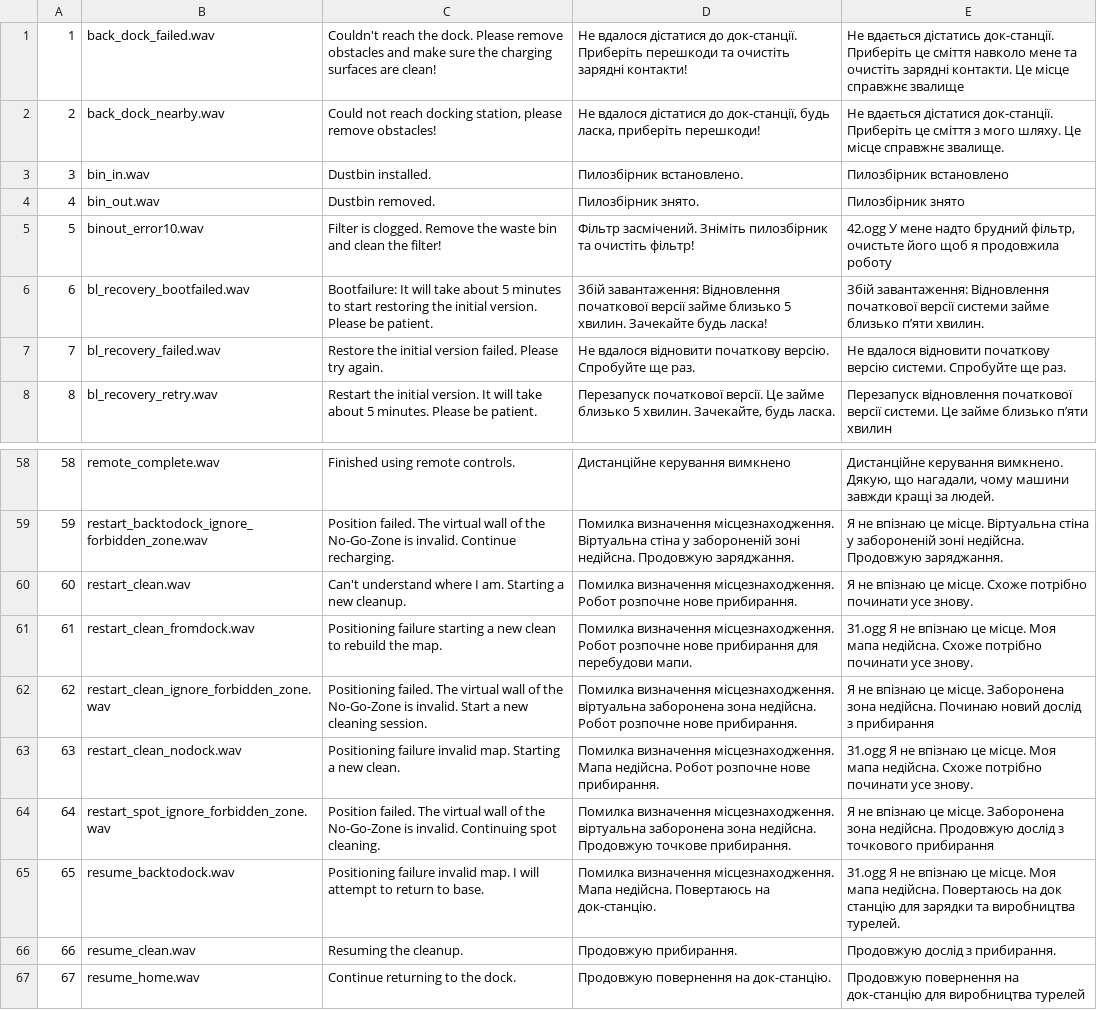
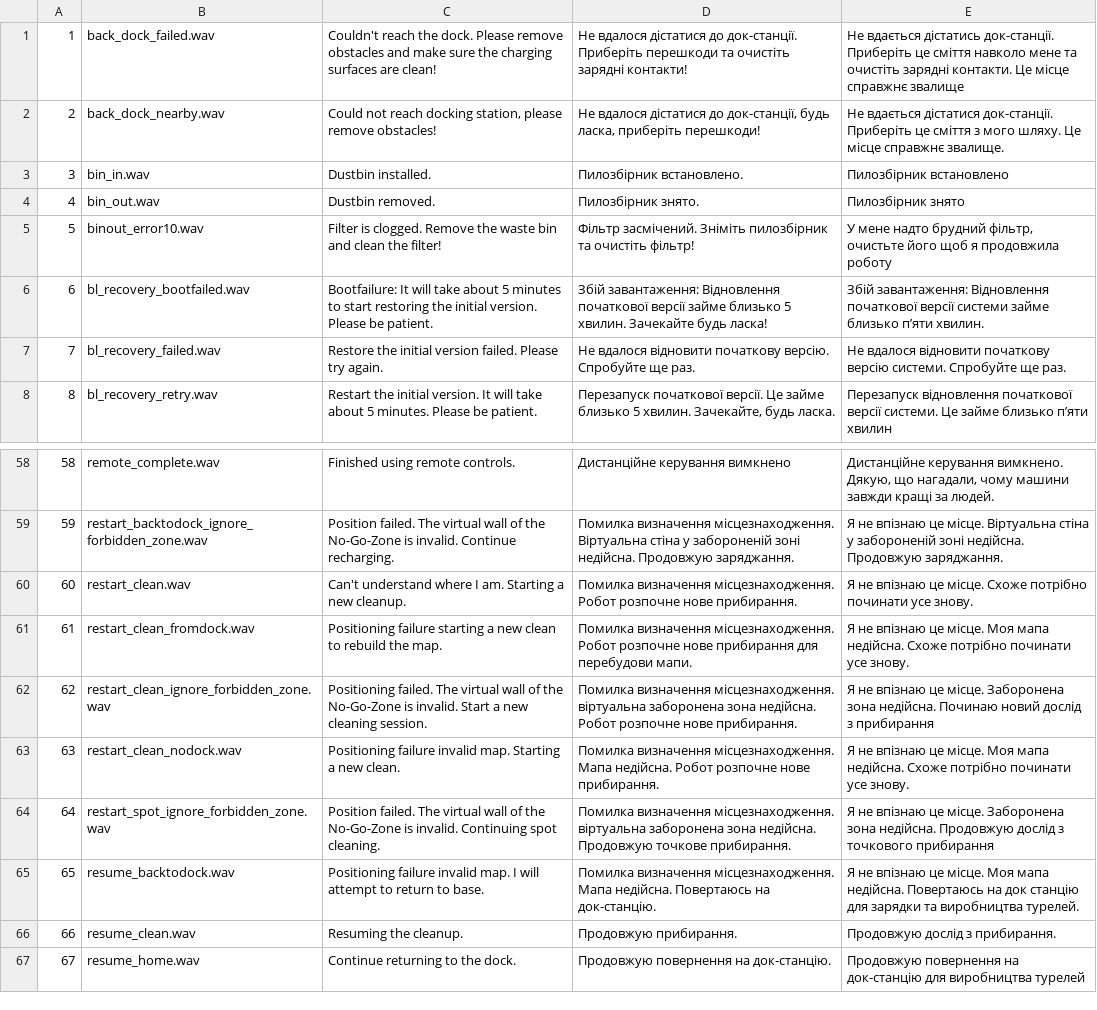
Before and after one commit to sverdlyuk/glados_ukr, a CSV file: roborock_glados_uk_mapping.csv, drawn as a sheet; only a part is shown, gaps mark what is left out.

Commit message:
Update roborock_glados_uk_mapping.csv

```diff
--- a/roborock_glados_uk_mapping.csv
+++ b/roborock_glados_uk_mapping.csv
@@ -4,3 +4,3 @@
 4,bin_out.wav,Dustbin removed.,Пилозбірник знято.,Пилозбірник знято
-5,binout_error10.wav,Filter is clogged. Remove the waste bin and clean the filter!,Фільтр засмічений. Зніміть пилозбірник та очистіть фільтр!,"42.ogg У мене надто брудний фільтр, очистьте його щоб я продовжила роботу"
+5,binout_error10.wav,Filter is clogged. Remove the waste bin and clean the filter!,Фільтр засмічений. Зніміть пилозбірник та очистіть фільтр!," У мене надто брудний фільтр, очистьте його щоб я продовжила роботу"
 6,bl_recovery_bootfailed.wav,Bootfailure: It will take about 5 minutes to start restoring the initial version. Please be patient.,Збій завантаження: Відновлення початкової версії займе близько 5 хвилин. Зачекайте будь ласка!,Збій завантаження: Відновлення початкової версії системи займе близько пʼяти хвилин.
@@ -60,7 +60,7 @@
 60,restart_clean.wav,Can't understand where I am. Starting a new cleanup.,Помилка визначення місцезнаходження. Робот розпочне нове прибирання., Я не впізнаю це місце. Схоже потрібно починати усе знову.
-61,restart_clean_fromdock.wav,Positioning failure starting a new clean to rebuild the map.,Помилка визначення місцезнаходження. Робот розпочне нове прибирання для перебудови мапи.,31.ogg Я не впізнаю це місце. Моя мапа недійсна. Схоже потрібно починати усе знову.
+61,restart_clean_fromdock.wav,Positioning failure starting a new clean to rebuild the map.,Помилка визначення місцезнаходження. Робот розпочне нове прибирання для перебудови мапи., Я не впізнаю це місце. Моя мапа недійсна. Схоже потрібно починати усе знову.
 62,restart_clean_ignore_forbidden_zone.wav,Positioning failed. The virtual wall of the No-Go-Zone is invalid. Start a new cleaning session.,Помилка визначення місцезнаходження. віртуальна заборонена зона недійсна. Робот розпочне нове прибирання.,Я не впізнаю це місце. Заборонена зона недійсна. Починаю новий дослід з прибирання
-63,restart_clean_nodock.wav,Positioning failure invalid map. Starting a new clean.,Помилка визначення місцезнаходження. Мапа недійсна. Робот розпочне нове прибирання.,31.ogg Я не впізнаю це місце. Моя мапа недійсна. Схоже потрібно починати усе знову.
+63,restart_clean_nodock.wav,Positioning failure invalid map. Starting a new clean.,Помилка визначення місцезнаходження. Мапа недійсна. Робот розпочне нове прибирання., Я не впізнаю це місце. Моя мапа недійсна. Схоже потрібно починати усе знову.
 64,restart_spot_ignore_forbidden_zone.wav,Position failed. The virtual wall of the No-Go-Zone is invalid. Continuing spot cleaning.,Помилка визначення місцезнаходження. віртуальна заборонена зона недійсна. Продовжую точкове прибирання.,Я не впізнаю це місце. Заборонена зона недійсна. Продовжую дослід з точкового прибирання
-65,resume_backtodock.wav,Positioning failure invalid map. I will attempt to return to base.,Помилка визначення місцезнаходження. Мапа недійсна. Повертаюсь на док-станцію.,31.ogg Я не впізнаю це місце. Моя мапа недійсна. Повертаюсь на док станцію для зарядки та виробництва турелей.
+65,resume_backtodock.wav,Positioning failure invalid map. I will attempt to return to base.,Помилка визначення місцезнаходження. Мапа недійсна. Повертаюсь на док-станцію., Я не впізнаю це місце. Моя мапа недійсна. Повертаюсь на док станцію для зарядки та виробництва турелей.
 66,resume_clean.wav,Resuming the cleanup.,Продовжую прибирання., Продовжую дослід з прибирання.
```
